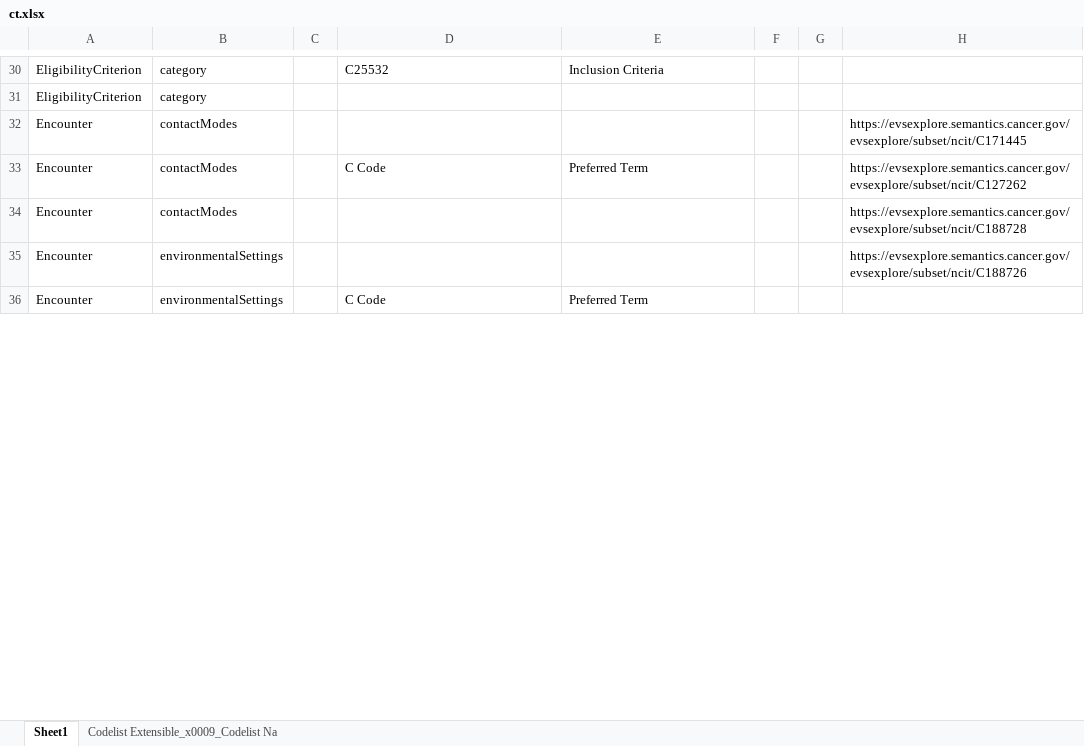
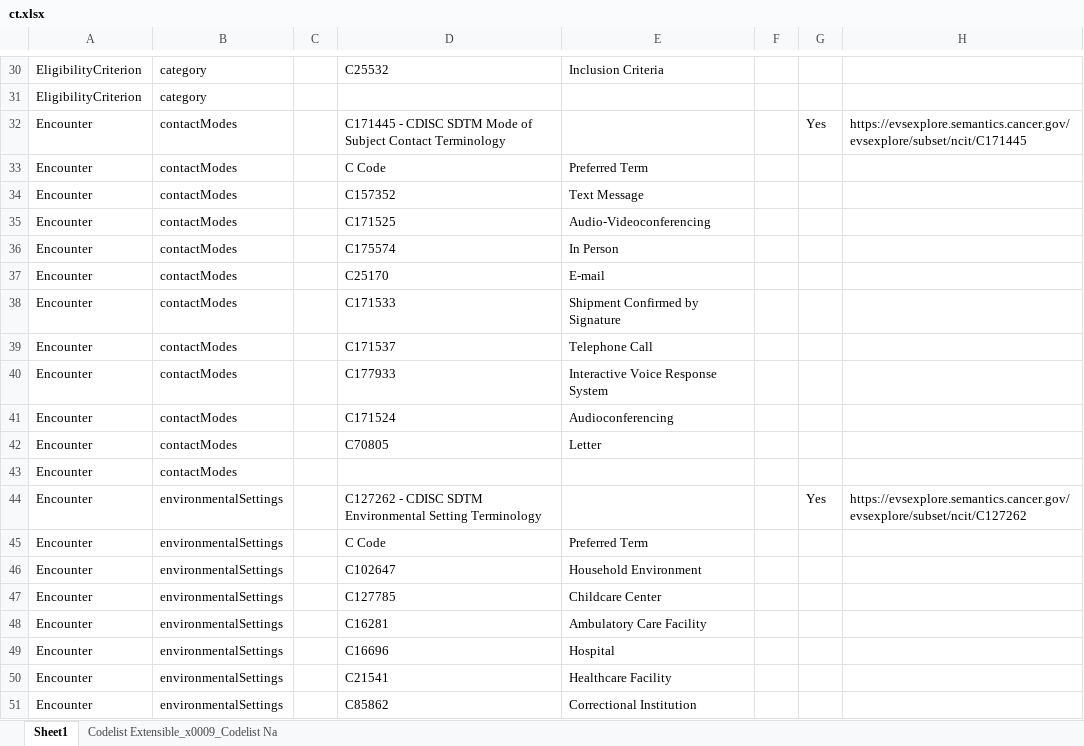
Before and after one commit to daveih/usdm_ct_infographic, an Excel workbook: ct.xlsx, sheet Sheet1, drawn as a sheet; only a part is shown, gaps mark what is left out; values as stored, in another font and other column widths than the file's, no cell formats; charts and pictures not drawn; addresses are those after the commit; the diff covers the shown part only; the diff names each change by its address in the sheet, - before the commit and + after, or states it on an @@ line.

```diff
--- a/ct.xlsx (sheet Sheet1)
+++ b/ct.xlsx (sheet Sheet1)
-D32: (empty)
+D32: C171445 - CDISC SDTM Mode of Subject Contact Terminology
-G32: (empty)
+G32: Yes
-H33: https://evsexplore.semantics.cancer.gov/evsexplore/subset/ncit/C127262
+H33: (empty)
+row 34: Encounter | contactModes |  | C157352 | Text Message
+row 35: Encounter | contactModes |  | C171525 | Audio-Videoconferencing
+row 36: Encounter | contactModes |  | C175574 | In Person
+row 37: Encounter | contactModes |  | C25170 | E-mail
+row 38: Encounter | contactModes |  | C171533 | Shipment Confirmed by Signature
+row 39: Encounter | contactModes |  | C171537 | Telephone Call
+row 40: Encounter | contactModes |  | C177933 | Interactive Voice Response System
+row 41: Encounter | contactModes |  | C171524 | Audioconferencing
+row 42: Encounter | contactModes |  | C70805 | Letter
-H43: https://evsexplore.semantics.cancer.gov/evsexplore/subset/ncit/C188728
+H43: (empty)
-D44: (empty)
+D44: C127262 - CDISC SDTM Environmental Setting Terminology
-G44: (empty)
+G44: Yes
-H44: https://evsexplore.semantics.cancer.gov/evsexplore/subset/ncit/C188726
+H44: https://evsexplore.semantics.cancer.gov/evsexplore/subset/ncit/C127262
+row 46: Encounter | environmentalSettings |  | C102647 | Household Environment
+row 47: Encounter | environmentalSettings |  | C127785 | Childcare Center
+row 48: Encounter | environmentalSettings |  | C16281 | Ambulatory Care Facility
+row 49: Encounter | environmentalSettings |  | C16696 | Hospital
+row 50: Encounter | environmentalSettings |  | C21541 | Healthcare Facility
+row 51: Encounter | environmentalSettings |  | C85862 | Correctional Institution
```
Also changed, not shown: 14 added rows, 5 removed rows and 48 edited cells elsewhere in this sheet, sheet Codelist Extensible_x0009_Codelist Na, cell formats, charts or pictures, 2 other files.
